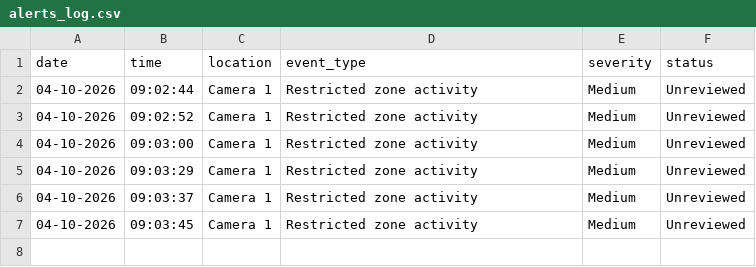
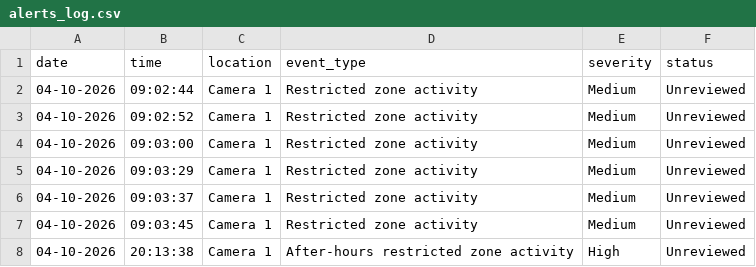
Before and after one commit to khxn-codes/CampusGuard, a CSV file: logs/alerts_log.csv, drawn as a sheet; the diff names each change by its address in the sheet, - before the commit and + after, or states it on an @@ line.

```diff
--- a/logs/alerts_log.csv
+++ b/logs/alerts_log.csv
+row 8: 04-10-2026 | 20:13:38 | Camera 1 | After-hours restricted zone activity | High | Unreviewed
```
Also changed, not shown: 4 other files.
